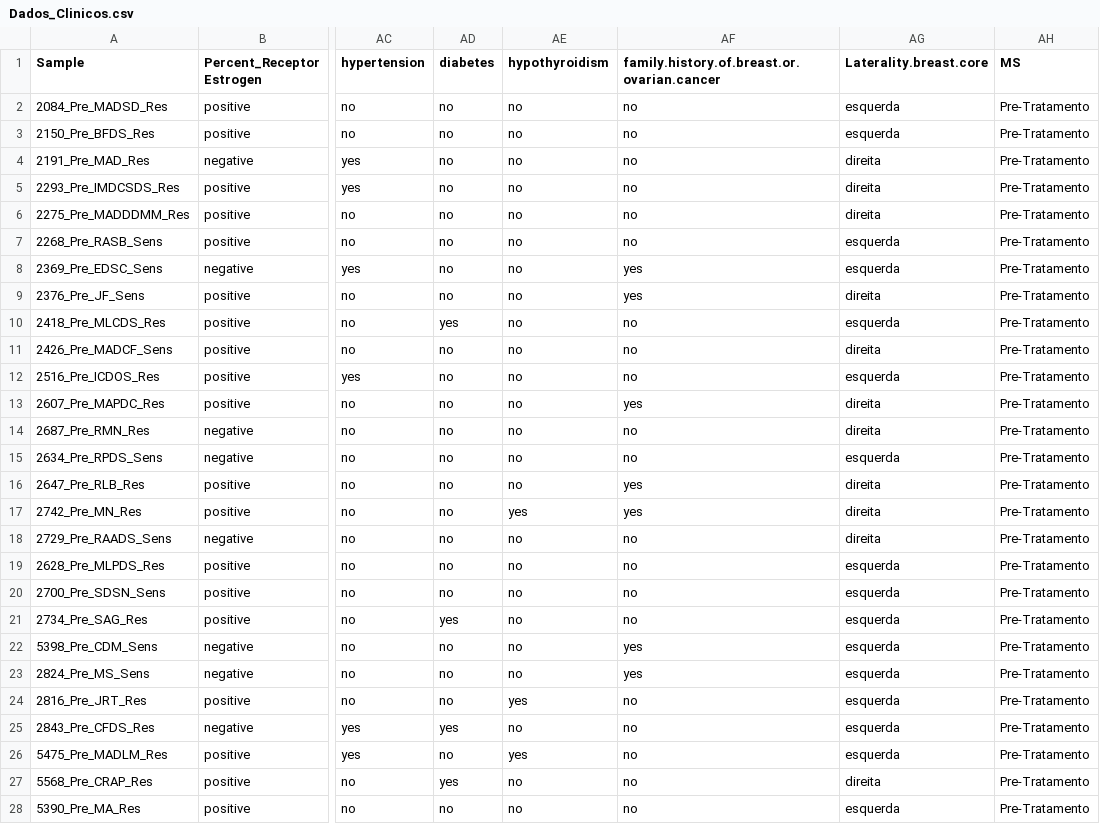
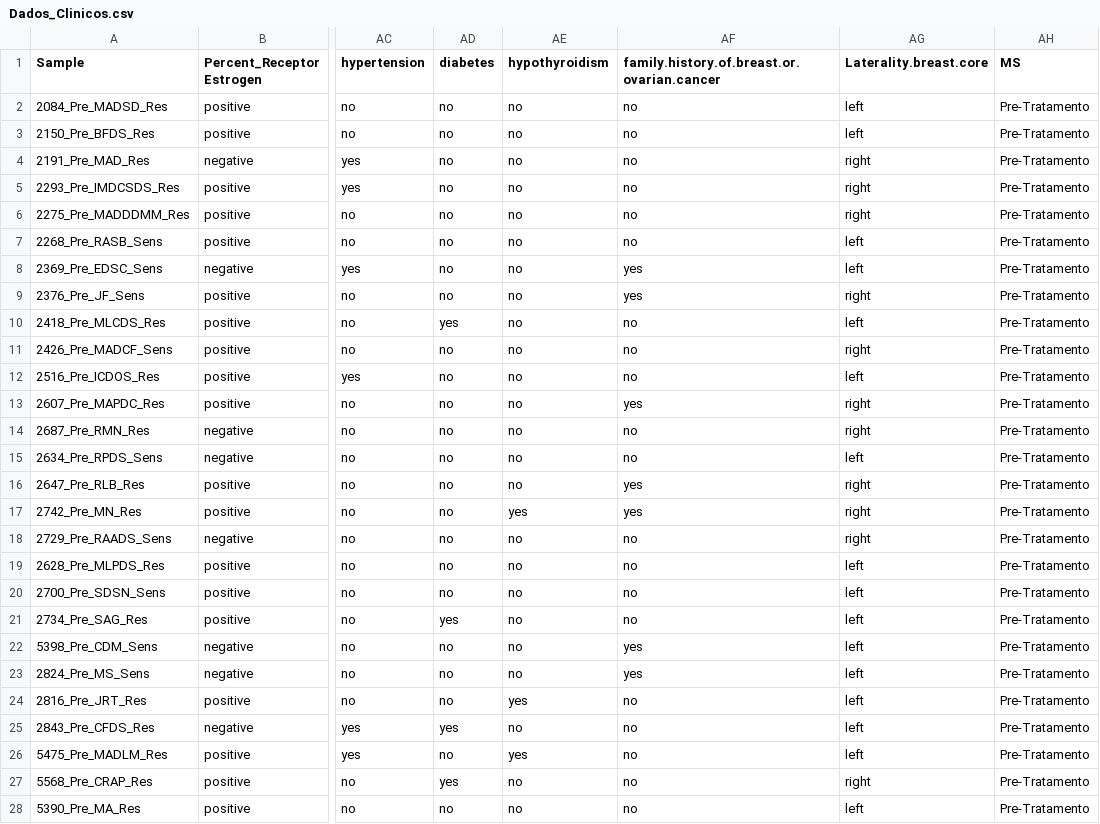
Before and after one commit to juniermarreroguti/IntMC, a CSV file: Data/Dados_Clinicos.csv, drawn as a sheet; only a part is shown, gaps mark what is left out; the diff covers the shown part only; the diff names each change by its address in the sheet, - before the commit and + after, or states it on an @@ line.

Commit message:
names traduction

```diff
--- a/Data/Dados_Clinicos.csv
+++ b/Data/Dados_Clinicos.csv
-AG2:AG3 (Laterality.breast.core): esquerda
+AG2:AG3 (Laterality.breast.core): left
-AG4:AG6 (Laterality.breast.core): direita
+AG4:AG6 (Laterality.breast.core): right
-AG7:AG8 (Laterality.breast.core): esquerda
+AG7:AG8 (Laterality.breast.core): left
-AG9 (Laterality.breast.core): direita
+AG9 (Laterality.breast.core): right
-AG10 (Laterality.breast.core): esquerda
+AG10 (Laterality.breast.core): left
-AG11 (Laterality.breast.core): direita
+AG11 (Laterality.breast.core): right
-AG12 (Laterality.breast.core): esquerda
+AG12 (Laterality.breast.core): left
-AG13:AG14 (Laterality.breast.core): direita
+AG13:AG14 (Laterality.breast.core): right
-AG15 (Laterality.breast.core): esquerda
+AG15 (Laterality.breast.core): left
-AG16:AG18 (Laterality.breast.core): direita
+AG16:AG18 (Laterality.breast.core): right
-AG19:AG26 (Laterality.breast.core): esquerda
+AG19:AG26 (Laterality.breast.core): left
-AG27 (Laterality.breast.core): direita
+AG27 (Laterality.breast.core): right
-AG28 (Laterality.breast.core): esquerda
+AG28 (Laterality.breast.core): left
```
Also changed, not shown: 133 edited cells elsewhere in this file.
